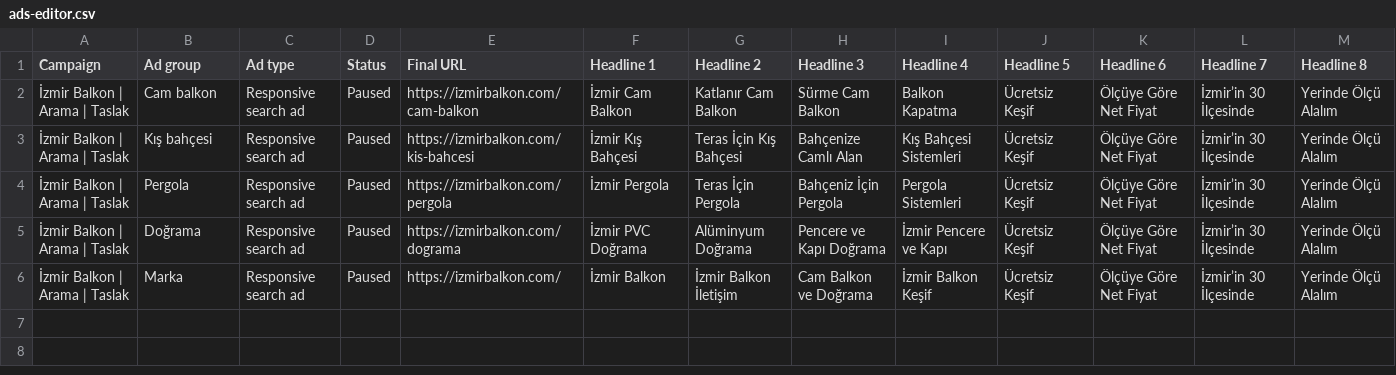
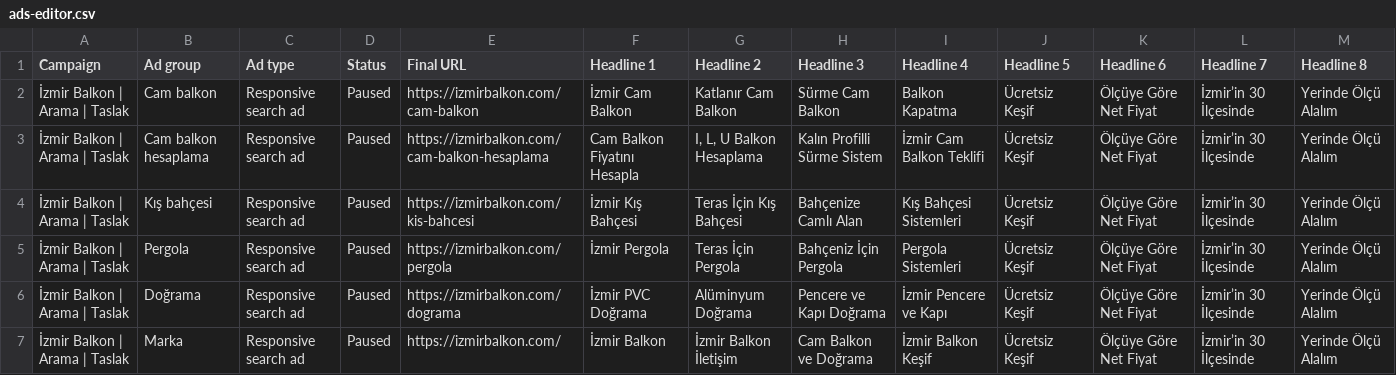
Before and after one commit to cagrioz/izmir-balkon, a CSV file: docs/ads/ads-editor.csv, drawn as a sheet; only a part is shown; rows hold the shown columns only; the diff names each change by its address in the sheet, - before the commit and + after, or states it on an @@ line.

```diff
--- a/docs/ads/ads-editor.csv
+++ b/docs/ads/ads-editor.csv
+row 3: İzmir Balkon | Arama | Taslak | Cam balkon hesaplama | Responsive search ad | Paused | https://izmirbalkon.com/cam-balkon-hesaplama | Cam Balkon Fiyatını Hesapla | I, L, U Balkon Hesaplama | Kalın Profilli Sürme Sistem | İzmir Cam Balkon Teklifi | Ücretsiz Keşif | Ölçüye Göre Net Fiyat | İzmir’in 30 İlçesinde | Yerinde Ölçü Alalım
```
Also changed, not shown: 23 other files.
